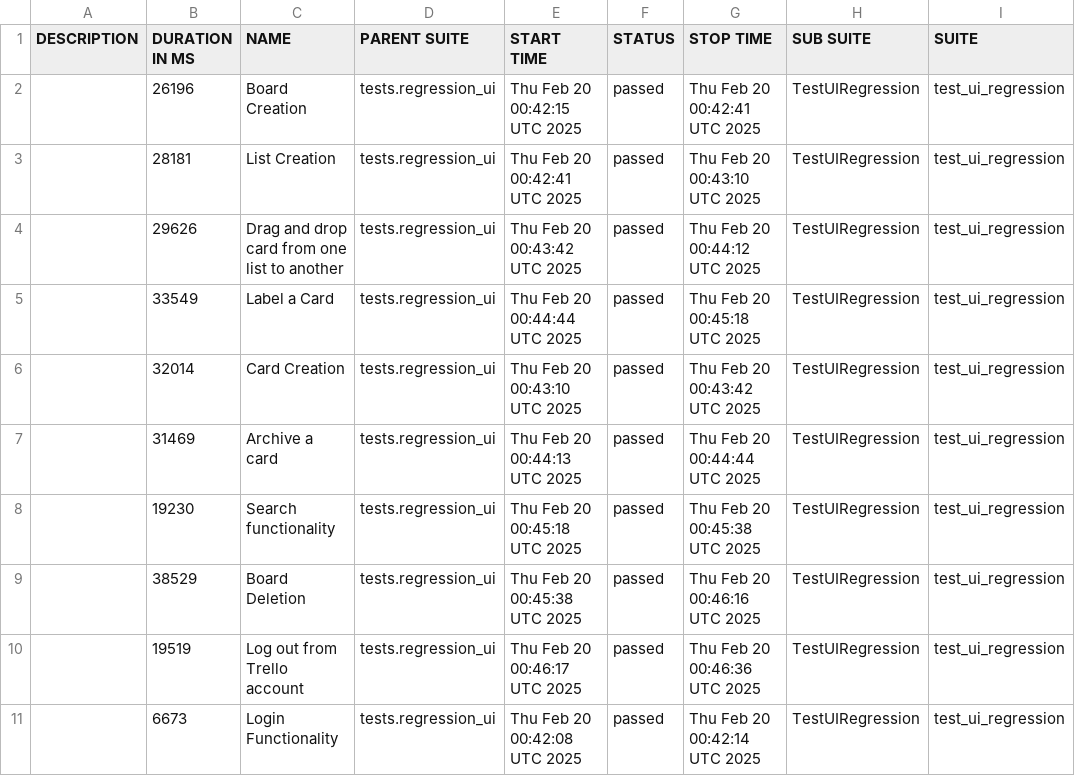
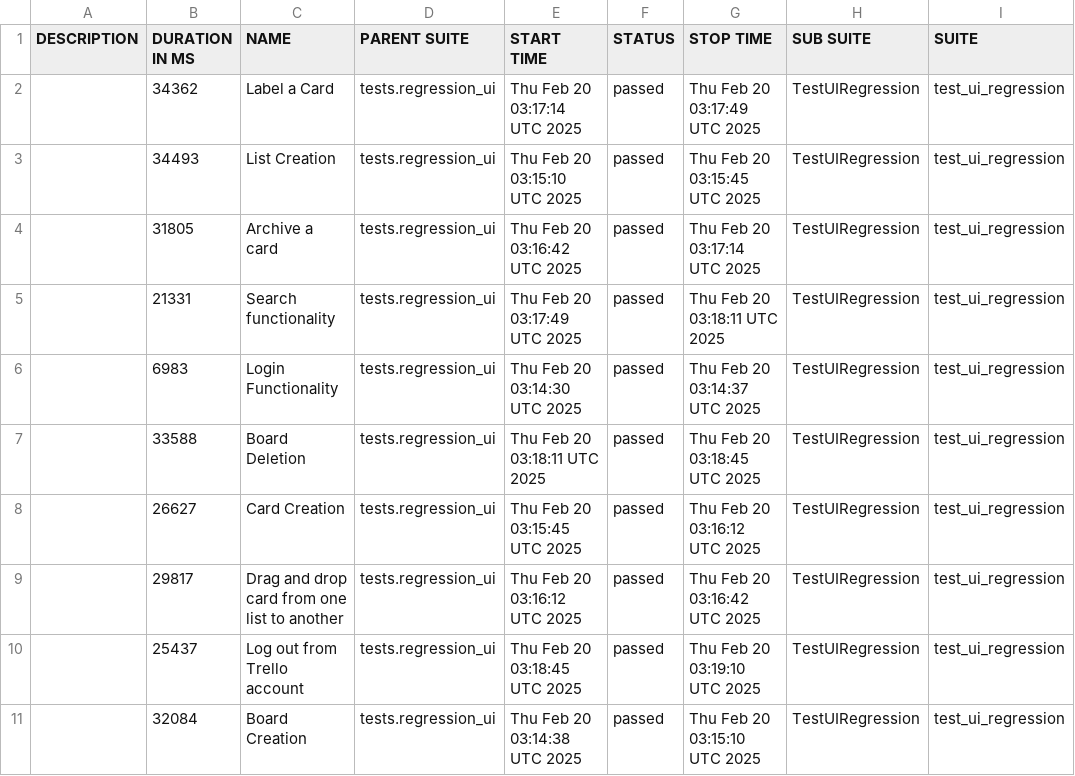
Before and after one commit to vkqapro/pythonSelenium, a CSV file: data/suites.csv, drawn as a sheet; only a part is shown; the diff names each change by its address in the sheet, - before the commit and + after, or states it on an @@ line.

```diff
--- a/data/suites.csv
+++ b/data/suites.csv
-B2 (DURATION IN MS): 26196
+B2 (DURATION IN MS): 34362
-C2 (NAME): Board Creation
+C2 (NAME): Label a Card
-E2 (START TIME): Thu Feb 20 00:42:15 UTC 2025
+E2 (START TIME): Thu Feb 20 03:17:14 UTC 2025
-G2 (STOP TIME): Thu Feb 20 00:42:41 UTC 2025
+G2 (STOP TIME): Thu Feb 20 03:17:49 UTC 2025
-B3 (DURATION IN MS): 28181
+B3 (DURATION IN MS): 34493
-E3 (START TIME): Thu Feb 20 00:42:41 UTC 2025
+E3 (START TIME): Thu Feb 20 03:15:10 UTC 2025
-G3 (STOP TIME): Thu Feb 20 00:43:10 UTC 2025
+G3 (STOP TIME): Thu Feb 20 03:15:45 UTC 2025
-B4 (DURATION IN MS): 29626
+B4 (DURATION IN MS): 31805
-C4 (NAME): Drag and drop card from one list to another
+C4 (NAME): Archive a card
-E4 (START TIME): Thu Feb 20 00:43:42 UTC 2025
+E4 (START TIME): Thu Feb 20 03:16:42 UTC 2025
-G4 (STOP TIME): Thu Feb 20 00:44:12 UTC 2025
+G4 (STOP TIME): Thu Feb 20 03:17:14 UTC 2025
-B5 (DURATION IN MS): 33549
+B5 (DURATION IN MS): 21331
-C5 (NAME): Label a Card
+C5 (NAME): Search functionality
-E5 (START TIME): Thu Feb 20 00:44:44 UTC 2025
+E5 (START TIME): Thu Feb 20 03:17:49 UTC 2025
-G5 (STOP TIME): Thu Feb 20 00:45:18 UTC 2025
+G5 (STOP TIME): Thu Feb 20 03:18:11 UTC 2025
-B6 (DURATION IN MS): 32014
+B6 (DURATION IN MS): 6983
-C6 (NAME): Card Creation
+C6 (NAME): Login Functionality
-E6 (START TIME): Thu Feb 20 00:43:10 UTC 2025
+E6 (START TIME): Thu Feb 20 03:14:30 UTC 2025
-G6 (STOP TIME): Thu Feb 20 00:43:42 UTC 2025
+G6 (STOP TIME): Thu Feb 20 03:14:37 UTC 2025
-B7 (DURATION IN MS): 31469
+B7 (DURATION IN MS): 33588
-C7 (NAME): Archive a card
+C7 (NAME): Board Deletion
-E7 (START TIME): Thu Feb 20 00:44:13 UTC 2025
+E7 (START TIME): Thu Feb 20 03:18:11 UTC 2025
-G7 (STOP TIME): Thu Feb 20 00:44:44 UTC 2025
+G7 (STOP TIME): Thu Feb 20 03:18:45 UTC 2025
-B8 (DURATION IN MS): 19230
+B8 (DURATION IN MS): 26627
-C8 (NAME): Search functionality
+C8 (NAME): Card Creation
-E8 (START TIME): Thu Feb 20 00:45:18 UTC 2025
+E8 (START TIME): Thu Feb 20 03:15:45 UTC 2025
-G8 (STOP TIME): Thu Feb 20 00:45:38 UTC 2025
+G8 (STOP TIME): Thu Feb 20 03:16:12 UTC 2025
-B9 (DURATION IN MS): 38529
+B9 (DURATION IN MS): 29817
-C9 (NAME): Board Deletion
+C9 (NAME): Drag and drop card from one list to another
-E9 (START TIME): Thu Feb 20 00:45:38 UTC 2025
+E9 (START TIME): Thu Feb 20 03:16:12 UTC 2025
-G9 (STOP TIME): Thu Feb 20 00:46:16 UTC 2025
+G9 (STOP TIME): Thu Feb 20 03:16:42 UTC 2025
-B10 (DURATION IN MS): 19519
+B10 (DURATION IN MS): 25437
-E10 (START TIME): Thu Feb 20 00:46:17 UTC 2025
+E10 (START TIME): Thu Feb 20 03:18:45 UTC 2025
-G10 (STOP TIME): Thu Feb 20 00:46:36 UTC 2025
+G10 (STOP TIME): Thu Feb 20 03:19:10 UTC 2025
-B11 (DURATION IN MS): 6673
+B11 (DURATION IN MS): 32084
-C11 (NAME): Login Functionality
+C11 (NAME): Board Creation
-E11 (START TIME): Thu Feb 20 00:42:08 UTC 2025
+E11 (START TIME): Thu Feb 20 03:14:38 UTC 2025
-G11 (STOP TIME): Thu Feb 20 00:42:14 UTC 2025
+G11 (STOP TIME): Thu Feb 20 03:15:10 UTC 2025
```
Also changed, not shown: 34 other files.
